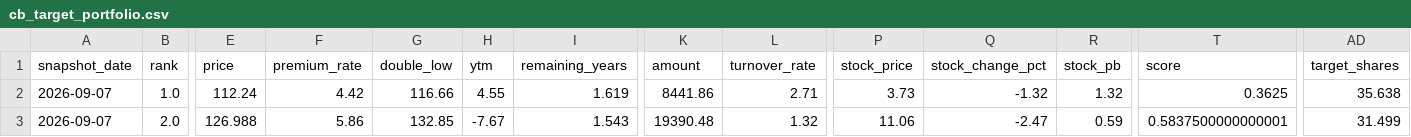
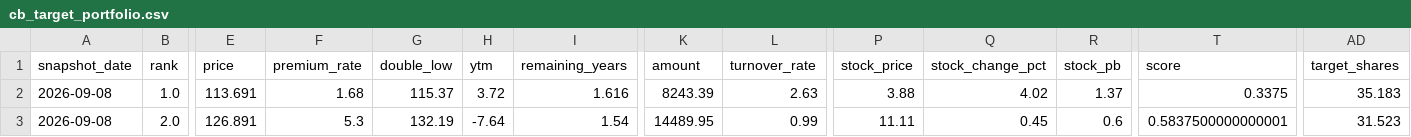
Before and after one commit to qsbkwlt-sketch/stock-monitor, a CSV file: cb_factor_signal_output/cb_target_portfolio.csv, drawn as a sheet; only a part is shown, gaps mark what is left out; the diff covers the shown part only; the diff names each change by its address in the sheet, - before the commit and + after, or states it on an @@ line.

```diff
--- a/cb_factor_signal_output/cb_target_portfolio.csv
+++ b/cb_factor_signal_output/cb_target_portfolio.csv
-A2:A3 (snapshot_date): 2026-09-07
+A2:A3 (snapshot_date): 2026-09-08
-E2 (price): 112.24
+E2 (price): 113.691
-F2 (premium_rate): 4.42
+F2 (premium_rate): 1.68
-G2 (double_low): 116.66
+G2 (double_low): 115.37
-H2 (ytm): 4.55
+H2 (ytm): 3.72
-I2 (remaining_years): 1.619
+I2 (remaining_years): 1.616
-K2 (amount): 8441.86
+K2 (amount): 8243.39
-L2 (turnover_rate): 2.71
+L2 (turnover_rate): 2.63
-P2 (stock_price): 3.73
+P2 (stock_price): 3.88
-Q2 (stock_change_pct): -1.32
+Q2 (stock_change_pct): 4.02
-R2 (stock_pb): 1.32
+R2 (stock_pb): 1.37
-T2 (score): 0.3625
+T2 (score): 0.3375
-AD2 (target_shares): 35.638
+AD2 (target_shares): 35.183
-E3 (price): 126.988
+E3 (price): 126.891
-F3 (premium_rate): 5.86
+F3 (premium_rate): 5.3
-G3 (double_low): 132.85
+G3 (double_low): 132.19
-H3 (ytm): -7.67
+H3 (ytm): -7.64
-I3 (remaining_years): 1.543
+I3 (remaining_years): 1.54
-K3 (amount): 19390.48
+K3 (amount): 14489.95
-L3 (turnover_rate): 1.32
+L3 (turnover_rate): 0.99
-P3 (stock_price): 11.06
+P3 (stock_price): 11.11
-Q3 (stock_change_pct): -2.47
+Q3 (stock_change_pct): 0.45
-R3 (stock_pb): 0.59
+R3 (stock_pb): 0.6
-AD3 (target_shares): 31.499
+AD3 (target_shares): 31.523
```
Also changed, not shown: 51 edited cells elsewhere in this file, cb_factor_output/cb_factor_candidates.csv, cb_factor_signal_output/cb_daily_signals.csv, 3 other files.
